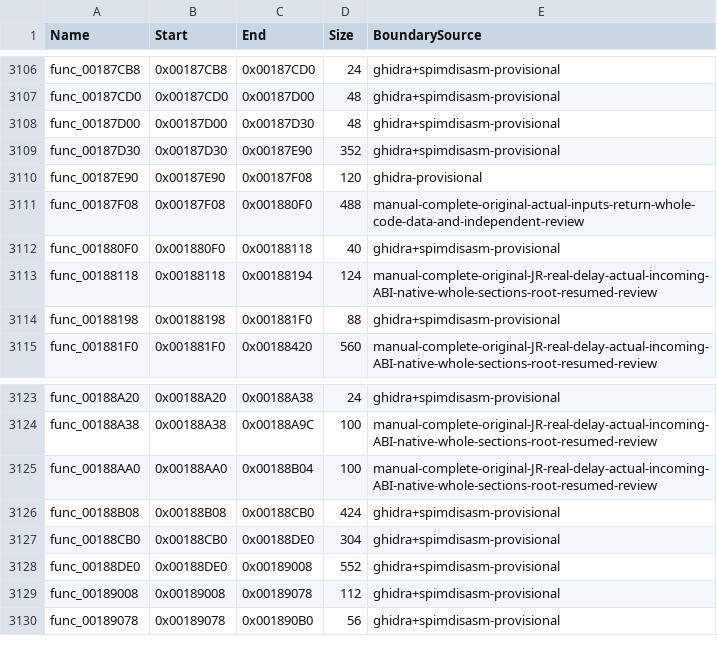
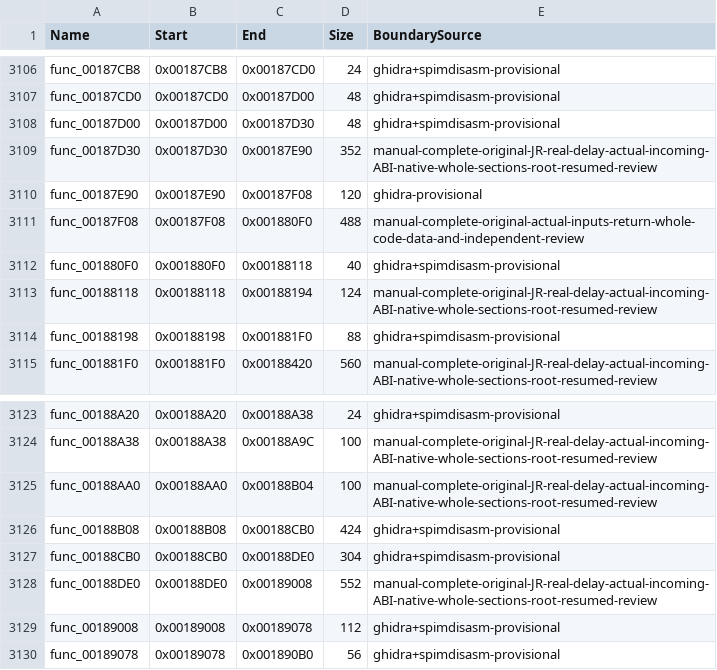
Before and after one commit to NaGaa95/sly3-decomp, a CSV file: config/functions.csv, drawn as a sheet; only a part is shown, gaps mark what is left out.

```diff
--- a/config/functions.csv
+++ b/config/functions.csv
@@ -3108,3 +3108,3 @@ func_00187CD0,0x00187CD0,0x00187D00,48,ghidra+spimdisasm-provisional
 func_00187D00,0x00187D00,0x00187D30,48,ghidra+spimdisasm-provisional
-func_00187D30,0x00187D30,0x00187E90,352,ghidra+spimdisasm-provisional
+func_00187D30,0x00187D30,0x00187E90,352,manual-complete-original-JR-real-delay-actual-incoming-ABI-native-whole-sections-root-resumed-review
 func_00187E90,0x00187E90,0x00187F08,120,ghidra-provisional
@@ -3127,3 +3127,3 @@ func_00188B08,0x00188B08,0x00188CB0,424,ghidra+spimdisasm-provisional
 func_00188CB0,0x00188CB0,0x00188DE0,304,ghidra+spimdisasm-provisional
-func_00188DE0,0x00188DE0,0x00189008,552,ghidra+spimdisasm-provisional
+func_00188DE0,0x00188DE0,0x00189008,552,manual-complete-original-JR-real-delay-actual-incoming-ABI-native-whole-sections-root-resumed-review
 func_00189008,0x00189008,0x00189078,112,ghidra+spimdisasm-provisional
```
Also changed, not shown: config/function_overrides.csv, config/matched.csv, 4 other files.
